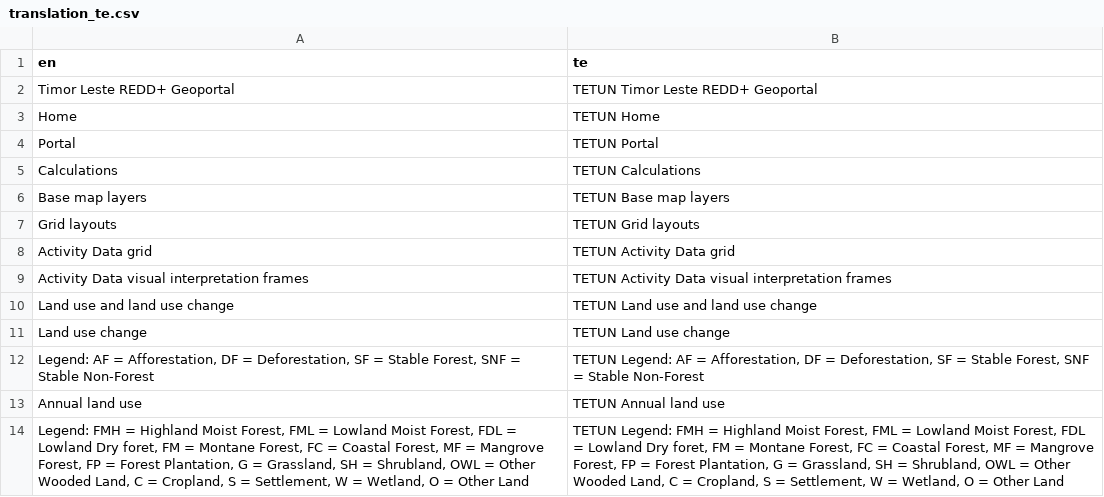
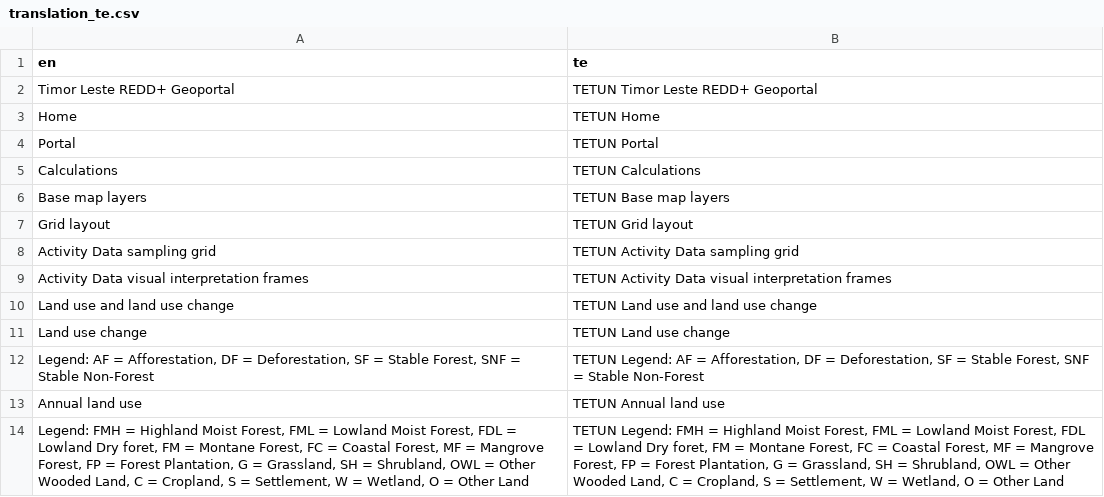
Before and after one commit to gaelso/TimorLeste-REDDplus-Geoportal-2023, a CSV file: translation/translation_te.csv, drawn as a sheet.

```diff
--- a/translation/translation_te.csv
+++ b/translation/translation_te.csv
@@ -6,4 +6,4 @@ Calculations,TETUN Calculations
 Base map layers,TETUN Base map layers
-Grid layouts,TETUN Grid layouts
-Activity Data grid,TETUN Activity Data grid
+Grid layout,TETUN Grid layout
+Activity Data sampling  grid,TETUN Activity Data sampling  grid
 Activity Data visual interpretation frames,TETUN Activity Data visual interpretation frames
```
Also changed, not shown: 10 other files.
